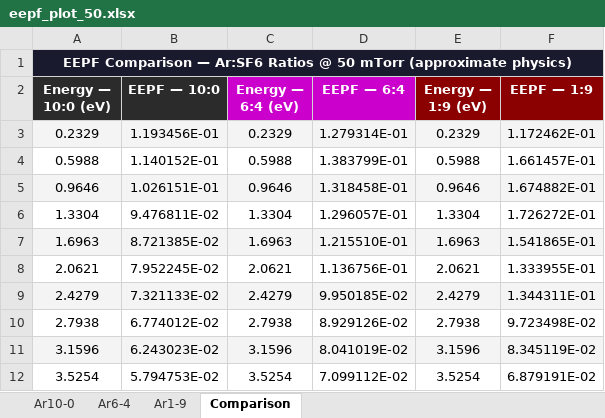
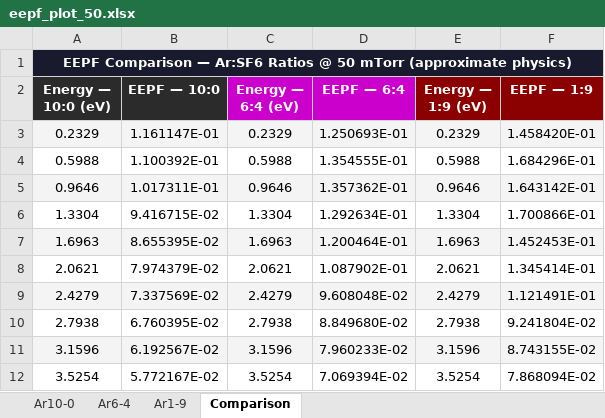
Before and after one commit to suhadhridasgravitas2024-dev/plasma_etch_simulation, an Excel workbook: simple_simulation/eepf_plot_50.xlsx, sheet Comparison, drawn as a sheet; only a part is shown; values as stored, in another font and other column widths than the file's, no borders; the diff covers the shown part only; the diff names each change by its address in the sheet, - before the commit and + after, or states it on an @@ line.

```diff
--- a/simple_simulation/eepf_plot_50.xlsx (sheet Comparison)
+++ b/simple_simulation/eepf_plot_50.xlsx (sheet Comparison)
-B3 (EEPF — 10:0): 1.193456E-01
+B3 (EEPF — 10:0): 1.161147E-01
-D3 (EEPF — 6:4): 1.279314E-01
+D3 (EEPF — 6:4): 1.250693E-01
-F3 (EEPF — 1:9): 1.172462E-01
+F3 (EEPF — 1:9): 1.458420E-01
-B4 (EEPF — 10:0): 1.140152E-01
+B4 (EEPF — 10:0): 1.100392E-01
-D4 (EEPF — 6:4): 1.383799E-01
+D4 (EEPF — 6:4): 1.354555E-01
-F4 (EEPF — 1:9): 1.661457E-01
+F4 (EEPF — 1:9): 1.684296E-01
-B5 (EEPF — 10:0): 1.026151E-01
+B5 (EEPF — 10:0): 1.017311E-01
-D5 (EEPF — 6:4): 1.318458E-01
+D5 (EEPF — 6:4): 1.357362E-01
-F5 (EEPF — 1:9): 1.674882E-01
+F5 (EEPF — 1:9): 1.643142E-01
-B6 (EEPF — 10:0): 9.476811E-02
+B6 (EEPF — 10:0): 9.416715E-02
-D6 (EEPF — 6:4): 1.296057E-01
+D6 (EEPF — 6:4): 1.292634E-01
-F6 (EEPF — 1:9): 1.726272E-01
+F6 (EEPF — 1:9): 1.700866E-01
-B7 (EEPF — 10:0): 8.721385E-02
+B7 (EEPF — 10:0): 8.655395E-02
-D7 (EEPF — 6:4): 1.215510E-01
+D7 (EEPF — 6:4): 1.200464E-01
-F7 (EEPF — 1:9): 1.541865E-01
+F7 (EEPF — 1:9): 1.452453E-01
-B8 (EEPF — 10:0): 7.952245E-02
+B8 (EEPF — 10:0): 7.974379E-02
-D8 (EEPF — 6:4): 1.136756E-01
+D8 (EEPF — 6:4): 1.087902E-01
-F8 (EEPF — 1:9): 1.333955E-01
+F8 (EEPF — 1:9): 1.345414E-01
-B9 (EEPF — 10:0): 7.321133E-02
+B9 (EEPF — 10:0): 7.337569E-02
-D9 (EEPF — 6:4): 9.950185E-02
+D9 (EEPF — 6:4): 9.608048E-02
-F9 (EEPF — 1:9): 1.344311E-01
+F9 (EEPF — 1:9): 1.121491E-01
-B10 (EEPF — 10:0): 6.774012E-02
+B10 (EEPF — 10:0): 6.760395E-02
-D10 (EEPF — 6:4): 8.929126E-02
+D10 (EEPF — 6:4): 8.849680E-02
-F10 (EEPF — 1:9): 9.723498E-02
+F10 (EEPF — 1:9): 9.241804E-02
-B11 (EEPF — 10:0): 6.243023E-02
+B11 (EEPF — 10:0): 6.192567E-02
-D11 (EEPF — 6:4): 8.041019E-02
+D11 (EEPF — 6:4): 7.960233E-02
-F11 (EEPF — 1:9): 8.345119E-02
+F11 (EEPF — 1:9): 8.743155E-02
-B12 (EEPF — 10:0): 5.794753E-02
+B12 (EEPF — 10:0): 5.772167E-02
-D12 (EEPF — 6:4): 7.099112E-02
+D12 (EEPF — 6:4): 7.069394E-02
-F12 (EEPF — 1:9): 6.879191E-02
+F12 (EEPF — 1:9): 7.868094E-02
```
Also changed, not shown: 150 edited cells elsewhere in this sheet, sheet Ar6-4, sheet Ar1-9, sheet Ar10-0, 3 other files.
